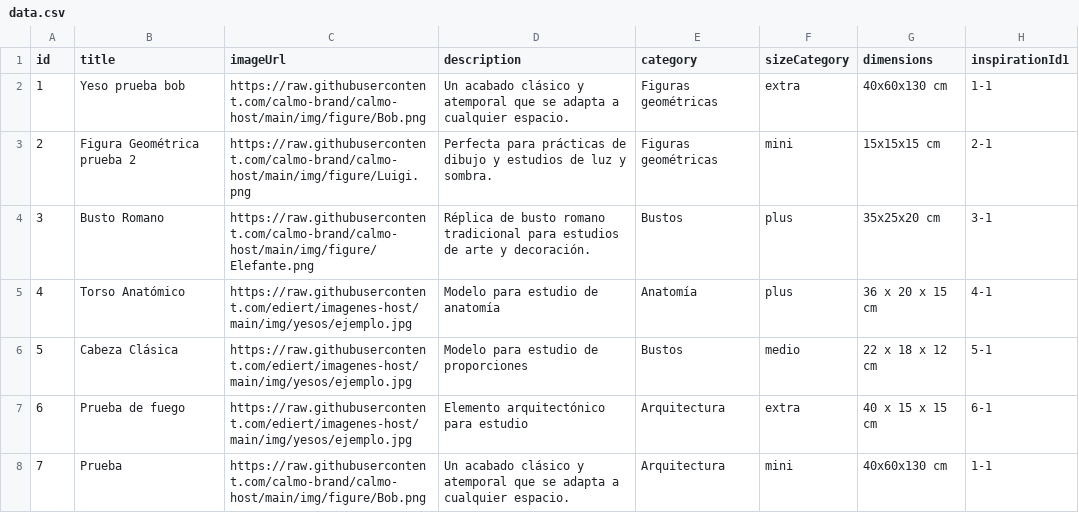
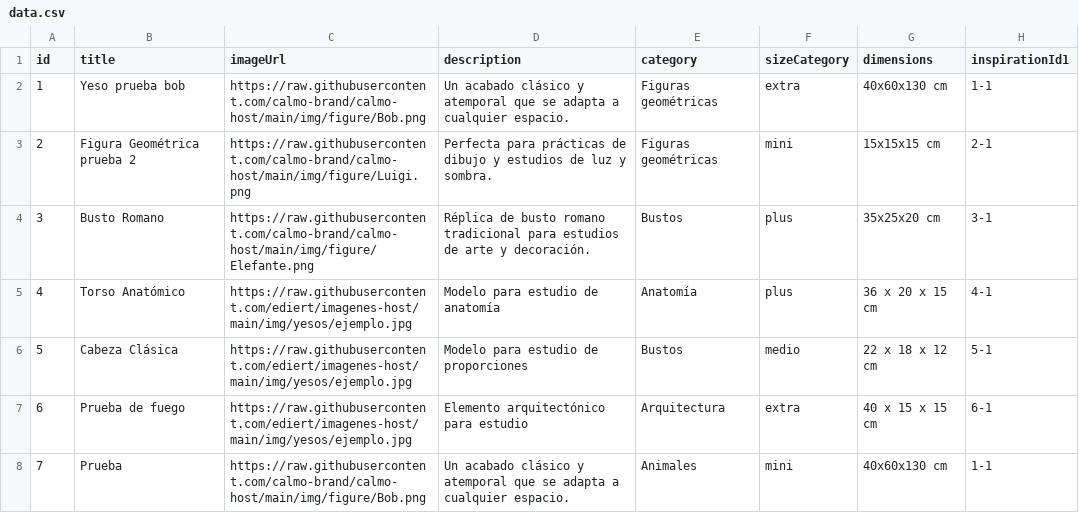
Before and after one commit to calmo-brand/calmo-host, a CSV file: catalog/figures/data.csv, drawn as a sheet; only a part is shown; the diff names each change by its address in the sheet, - before the commit and + after, or states it on an @@ line.

Commit message:
Update data.csv

```diff
--- a/catalog/figures/data.csv
+++ b/catalog/figures/data.csv
-E8 (category): Arquitectura
+E8 (category): Animales
```
